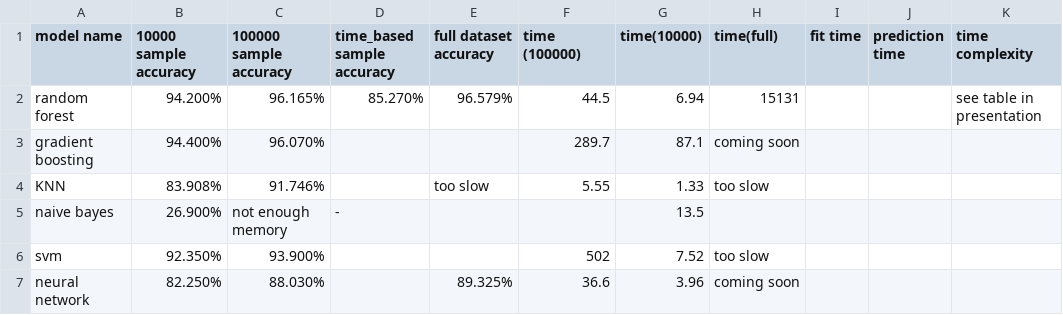
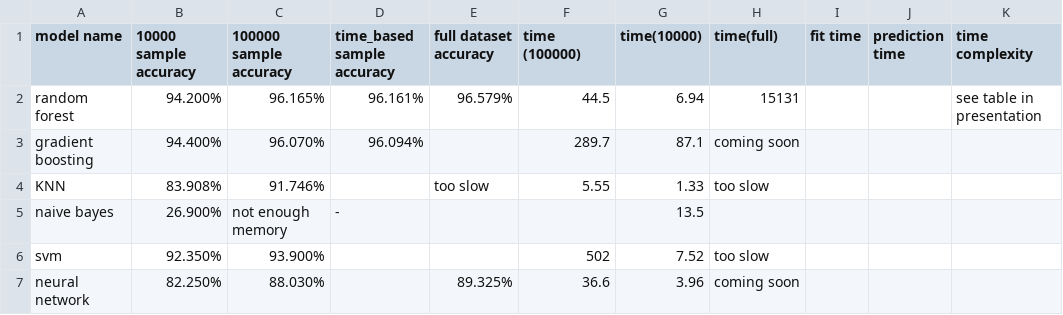
Before and after one commit to Shing-gor/classification-cybersecurity, a CSV file: accuracy.csv, drawn as a sheet; only a part is shown; the diff names each change by its address in the sheet, - before the commit and + after, or states it on an @@ line.

Commit message:
Update accuracy.csv

```diff
--- a/accuracy.csv
+++ b/accuracy.csv
-D2 (time_based sample accuracy): 85.270%
+D2 (time_based sample accuracy): 96.161%
-D3 (time_based sample accuracy): (empty)
+D3 (time_based sample accuracy): 96.094%
```
